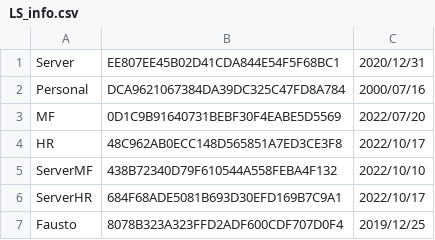
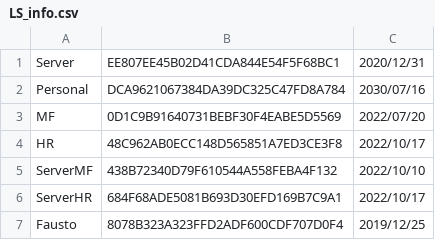
Before and after one commit to devcode773/dedcodhst, a CSV file: LS_info.csv, drawn as a sheet.

Commit message:
Update LS_info.csv

```diff
--- a/LS_info.csv
+++ b/LS_info.csv
@@ -1,3 +1,3 @@
 Server,EE807EE45B02D41CDA844E54F5F68BC1,2020/12/31
-Personal,DCA9621067384DA39DC325C47FD8A784,2000/07/16
+Personal,DCA9621067384DA39DC325C47FD8A784,2030/07/16
 MF,0D1C9B91640731BEBF30F4EABE5D5569,2022/07/20
```
